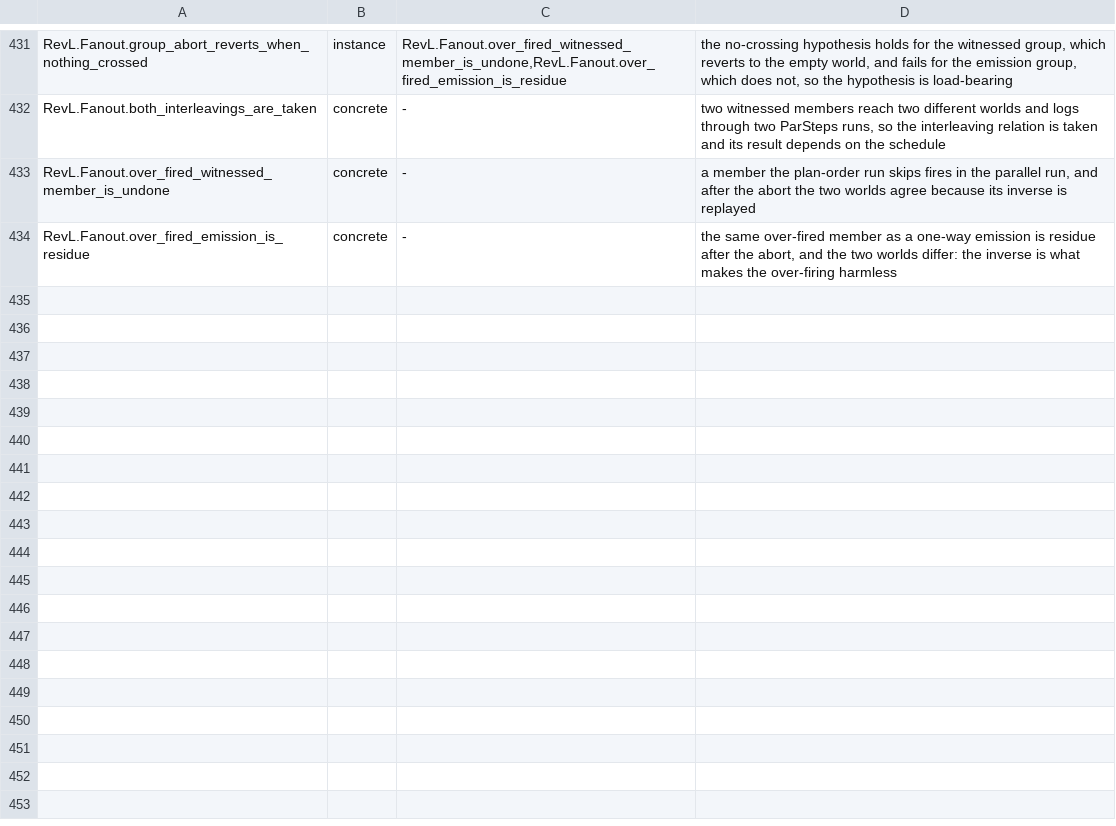
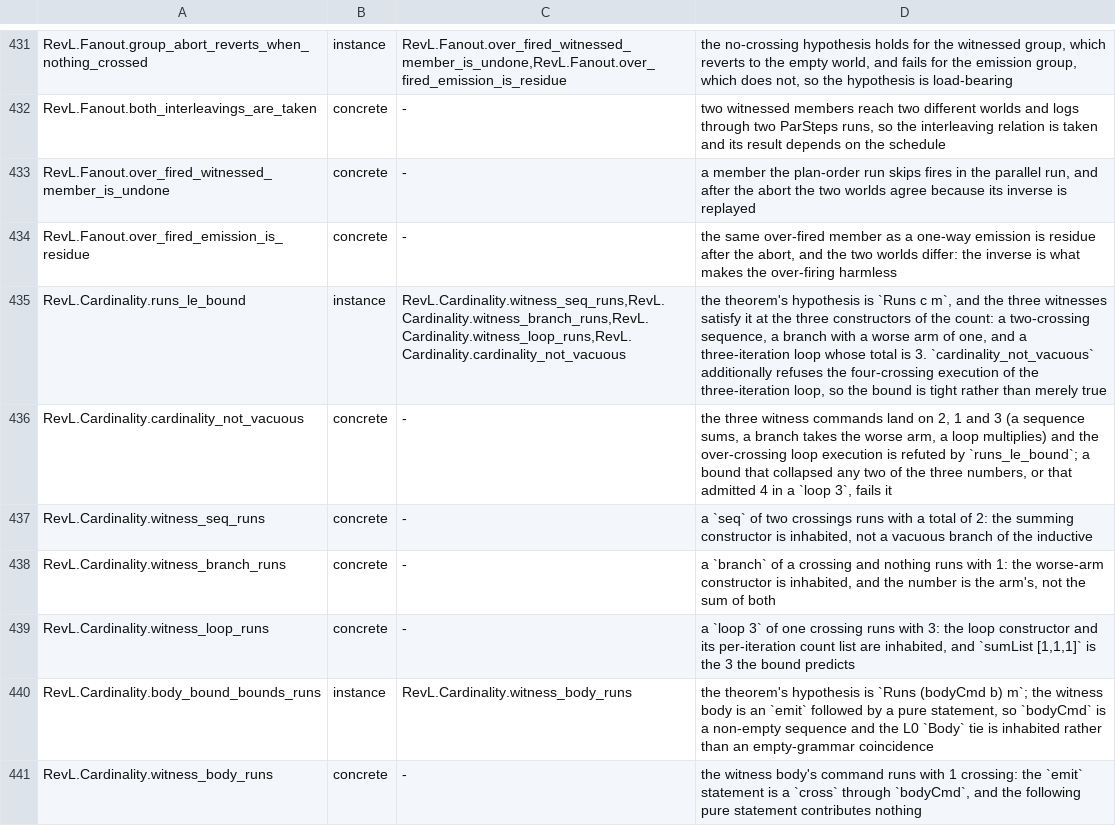
Before and after one commit to inso1337/revl, a TSV file: formal/scripts/nonvacuity.tsv, drawn as a sheet; only a part is shown, gaps mark what is left out; the diff names each change by its address in the sheet, - before the commit and + after, or states it on an @@ line.

Commit message:
formal: state the emission cardinality bound and check it on the corpus (#2743)
Add RevL.Cardinality: a small sequence/branch/bounded-loop crossing syntax,
the reported bound fold, a Runs relation, and runs_le_bound, which proves any
execution crosses at most the bound. body_bound_bounds_runs ties the shape to
L0's Body. Non-vacuity witnesses land the three combinators on 2, 1 and 3 and
refuse a four-crossing execution of a three-iteration loop.

Add the CARD oracle row: the harness builds the checker's IR into the same
crossing command per capability with a finite report (CT/CR rows), the Lean
side decides bound equals reported (cardRowB), and the reference folds the
rows independently. cardinality_coverage fails the gate unless a sequence
and a branch are exercised and adding one crossing flips a verdict.

Update STATUS.md and the P08 paper to name the theorem and to narrow the
remaining gap to the checker's classification.

```diff
--- a/formal/scripts/nonvacuity.tsv
+++ b/formal/scripts/nonvacuity.tsv
+row 435: RevL.Cardinality.runs_le_bound | instance | RevL.Cardinality.witness_seq_runs,RevL.Cardinality.witness_branch_runs,RevL.Cardinality.witness_loop_runs,RevL.Cardinality.cardinality_not_vacuous | the theorem's hypothesis is `Runs c m`, and the three witnesses satisfy it at the three constructors of the count: a two-crossing sequence, a branch with a worse arm of one, and a three-iteration loop whose total is 3. `cardinality_not_vacuous` additionally refuses the four-crossing execution of the three-iteration loop, so the bound is tight rather than merely true
+row 436: RevL.Cardinality.cardinality_not_vacuous | concrete | - | the three witness commands land on 2, 1 and 3 (a sequence sums, a branch takes the worse arm, a loop multiplies) and the over-crossing loop execution is refuted by `runs_le_bound`; a bound that collapsed any two of the three numbers, or that admitted 4 in a `loop 3`, fails it
+row 437: RevL.Cardinality.witness_seq_runs | concrete | - | a `seq` of two crossings runs with a total of 2: the summing constructor is inhabited, not a vacuous branch of the inductive
+row 438: RevL.Cardinality.witness_branch_runs | concrete | - | a `branch` of a crossing and nothing runs with 1: the worse-arm constructor is inhabited, and the number is the arm's, not the sum of both
+row 439: RevL.Cardinality.witness_loop_runs | concrete | - | a `loop 3` of one crossing runs with 3: the loop constructor and its per-iteration count list are inhabited, and `sumList [1,1,1]` is the 3 the bound predicts
+row 440: RevL.Cardinality.body_bound_bounds_runs | instance | RevL.Cardinality.witness_body_runs | the theorem's hypothesis is `Runs (bodyCmd b) m`; the witness body is an `emit` followed by a pure statement, so `bodyCmd` is a non-empty sequence and the L0 `Body` tie is inhabited rather than an empty-grammar coincidence
+row 441: RevL.Cardinality.witness_body_runs | concrete | - | the witness body's command runs with 1 crossing: the `emit` statement is a `cross` through `bodyCmd`, and the following pure statement contributes nothing
```
Also changed, not shown: 8 other files.
